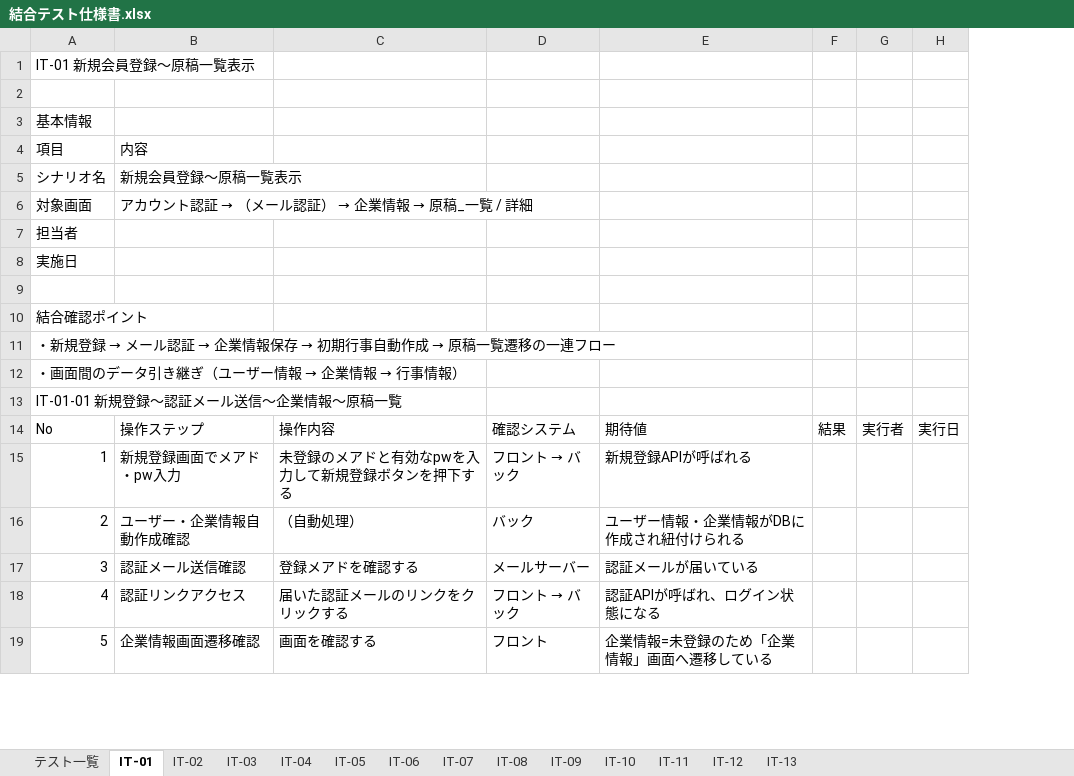
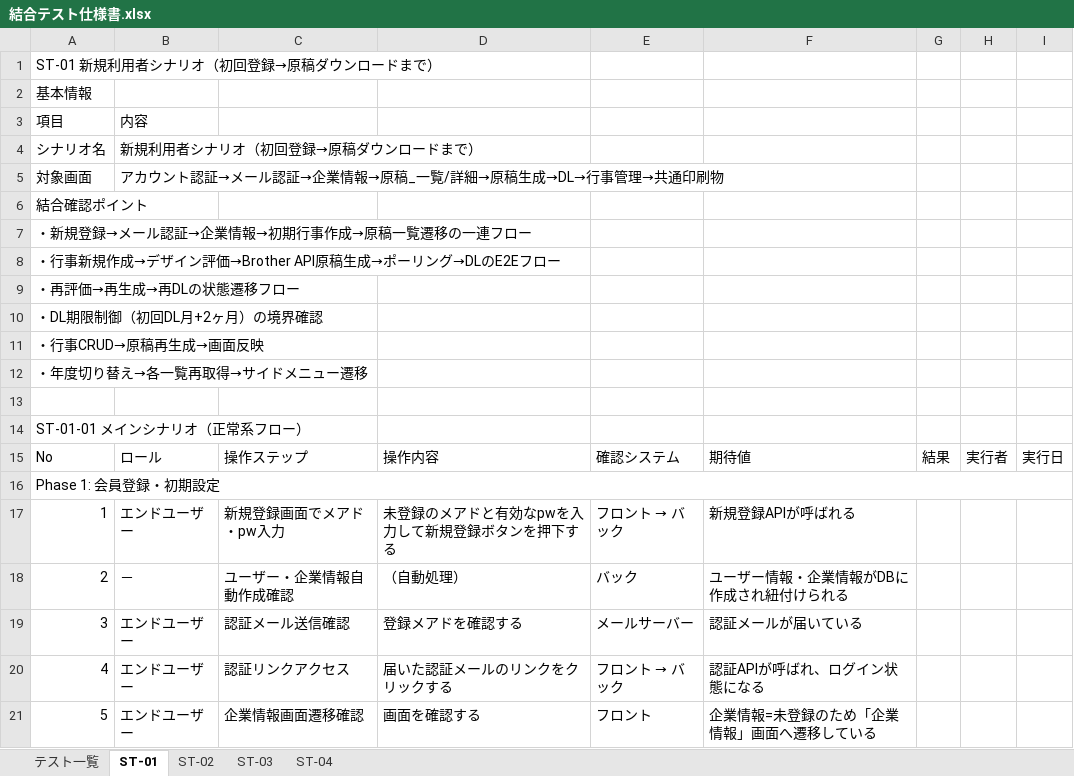
Before and after one commit to sol-111/brother-docs, an Excel workbook: documents/3_test/02_integration/結合テスト仕様書.xlsx, sheet ST-01, drawn as a sheet; only a part is shown; values as stored, in another font and other column widths than the file's, no cell formats; removed rows and columns are numbered as before the commit, all else as after; the diff covers the shown part only; the diff names each change by its address in the sheet, - before the commit and + after, or states it on an @@ line.

```diff
--- a/documents/3_test/02_integration/結合テスト仕様書.xlsx (sheet ST-01)
+++ b/documents/3_test/02_integration/結合テスト仕様書.xlsx (sheet ST-01)
-sheet tab: IT-01
+sheet tab: ST-01
-sheet tab: IT-02
+sheet tab: ST-02
-sheet tab: IT-03
+sheet tab: ST-03
-sheet tab: IT-04
+sheet tab: ST-04
-sheet tab: IT-05
-sheet tab: IT-06
-sheet tab: IT-07
-sheet tab: IT-08
-sheet tab: IT-09
-sheet tab: IT-10
-sheet tab: IT-11
-sheet tab: IT-12
-sheet tab: IT-13
-column B, rows 4-6: 内容 | 新規会員登録〜原稿一覧表示 | アカウント認証 → （メール認証） → 企業情報 → 原稿_一覧 / 詳細; rows 14-19: 操作ステップ | 新規登録画面でメアド・pw入力 | ユーザー・企業情報自動作成確認 | 認証メール送信確認 | 認証リンクアクセス | 企業情報画面遷移確認
-column C, rows 14-19: 操作内容 | 未登録のメアドと有効なpwを入力して新規登録ボタンを押下する | （自動処理） | 登録メアドを確認する | 届いた認証メールのリンクをクリックする | 画面を確認する
+column B, rows 3-5: 内容 | 新規利用者シナリオ（初回登録→原稿ダウンロードまで） | アカウント認証→メール認証→企業情報→原稿_一覧/詳細→原稿生成→DL→行事管理→共通印刷物; row 15: ロール; rows 17-21: エンドユーザー | － | エンドユーザー | エンドユーザー | エンドユーザー
+column C, row 15: 操作ステップ; rows 17-21: 新規登録画面でメアド・pw入力 | ユーザー・企業情報自動作成確認 | 認証メール送信確認 | 認証リンクアクセス | 企業情報画面遷移確認
+column D, row 15: 操作内容; rows 17-21: 未登録のメアドと有効なpwを入力して新規登録ボタンを押下する | （自動処理） | 登録メアドを確認する | 届いた認証メールのリンクをクリックする | 画面を確認する
-column E, rows 14-19: 期待値 | 新規登録APIが呼ばれる | ユーザー情報・企業情報がDBに作成され紐付けられる | 認証メールが届いている | 認証APIが呼ばれ、ログイン状態になる | 企業情報=未登録のため「企業情報」画面へ遷移している
+column F, row 15: 期待値; rows 17-21: 新規登録APIが呼ばれる | ユーザー情報・企業情報がDBに作成され紐付けられる | 認証メールが届いている | 認証APIが呼ばれ、ログイン状態になる | 企業情報=未登録のため「企業情報」画面へ遷移している
-A1: IT-01 新規会員登録〜原稿一覧表示
+A1: ST-01 新規利用者シナリオ（初回登録→原稿ダウンロードまで）
-row 2: (empty)
-A6: 担当者
+A6: 結合確認ポイント
-A7: 実施日
+A7: ・新規登録→メール認証→企業情報→初期行事作成→原稿一覧遷移の一連フロー
+row 8: ・行事新規作成→デザイン評価→Brother API原稿生成→ポーリング→DLのE2Eフロー
+row 9: ・再評価→再生成→再DLの状態遷移フロー
+row 10: ・DL期限制御（初回DL月+2ヶ月）の境界確認
+row 11: ・行事CRUD→原稿再生成→画面反映
+row 12: ・年度切り替え→各一覧再取得→サイドメニュー遷移
-A14: 結合確認ポイント
+A14: ST-01-01 メインシナリオ（正常系フロー）
-row 11: ・新規登録 → メール認証 → 企業情報保存 → 初期行事自動作成 → 原稿一覧遷移の一連フロー
-row 12: ・画面間のデータ引き継ぎ（ユーザー情報 → 企業情報 → 行事情報）
-row 13: IT-01-01 新規登録〜認証メール送信〜企業情報〜原稿一覧
+row 16: Phase 1: 会員登録・初期設定
```
Also changed, not shown: 73 added rows, 4 removed rows and 2 edited cells elsewhere in this sheet, sheet ST-04, sheet ST-03, sheet ST-02, sheet テスト一覧, cell formats, 18 other files.
